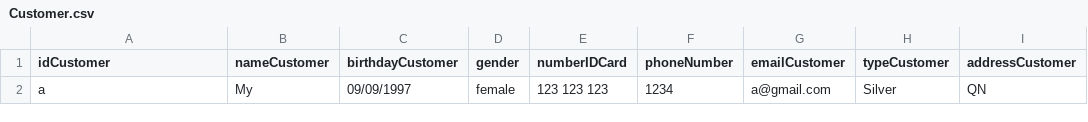
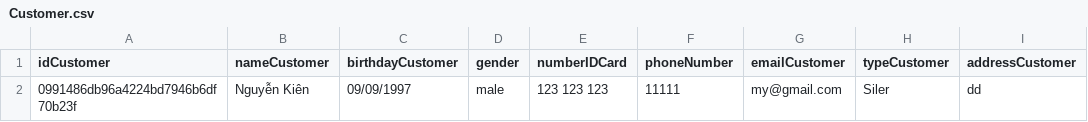
Before and after one commit to dieumy09/C1219H1_Nguyen_Thi_Dieu_My, a CSV file: FuramaResort/src/Data/Customer.csv, drawn as a sheet; removed rows and columns are numbered as before the commit, all else as after; the diff names each change by its address in the sheet, - before the commit and + after, or states it on an @@ line.

```diff
--- a/FuramaResort/src/Data/Customer.csv
+++ b/FuramaResort/src/Data/Customer.csv
-row 2: a | My | 09/09/1997 | female | 123 123 123 | 1234 | a@gmail.com | Silver | QN
+row 2: 0991486db96a4224bd7946b6df70b23f | Nguyễn Kiên | 09/09/1997 | male | 123 123 123 | 11111 | my@gmail.com | Siler | dd
```
Also changed, not shown: FuramaResort/out/production/FuramaResort/Data/Customer.csv, 15 other files.
